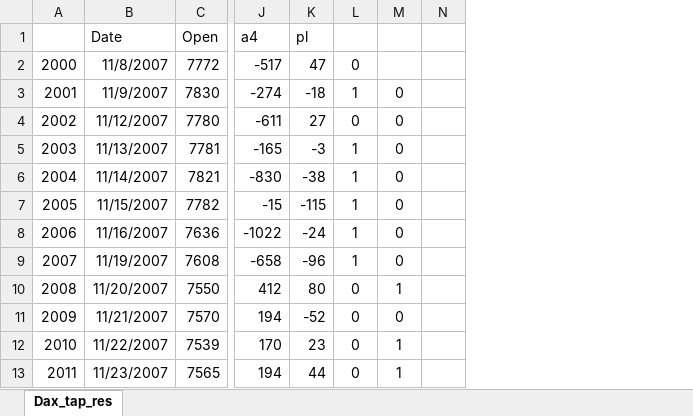
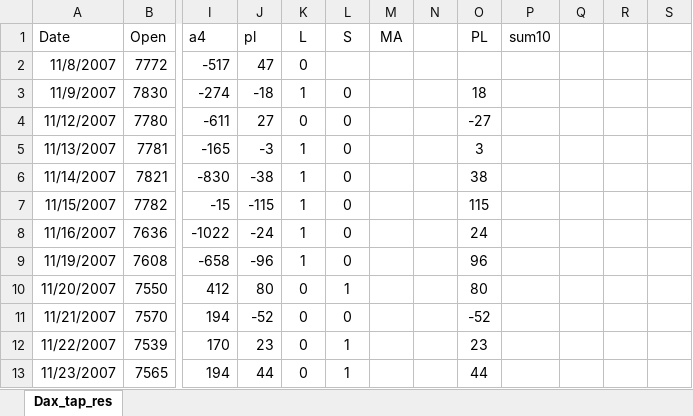
Before and after one commit to allanx38/Trading, an Excel workbook: Data/Dax_tap_res.xlsx, sheet Dax_tap_res, drawn as a sheet; only a part is shown, gaps mark what is left out; values as stored, in another font and other column widths than the file's, no borders; removed rows and columns are numbered as before the commit, all else as after; the diff names each change by its address in the sheet, - before the commit and + after, or states it on an @@ line.

```diff
--- a/Data/Dax_tap_res.xlsx (sheet Dax_tap_res)
+++ b/Data/Dax_tap_res.xlsx (sheet Dax_tap_res)
-column A, rows 2-13: 2000 | 2001 | 2002 | 2003 | 2004 | 2005 | 2006 | 2007 | 2008 | 2009 | 2010 | 2011
+column N, empty
+column O (PL), rows 3-13: 18 | -27 | 3 | 38 | 115 | 24 | 96 | 80 | -52 | 23 | 44
+column P (sum10), empty
+column Q, empty
+column R, empty
+column S, empty
-K1: (empty)
+K1: L
-L1: (empty)
+L1: S
-M1: (empty)
+M1: MA
```
Also changed, not shown: formulas that keep their value, Data/N225_tap_res.xlsx, 20 other files.
